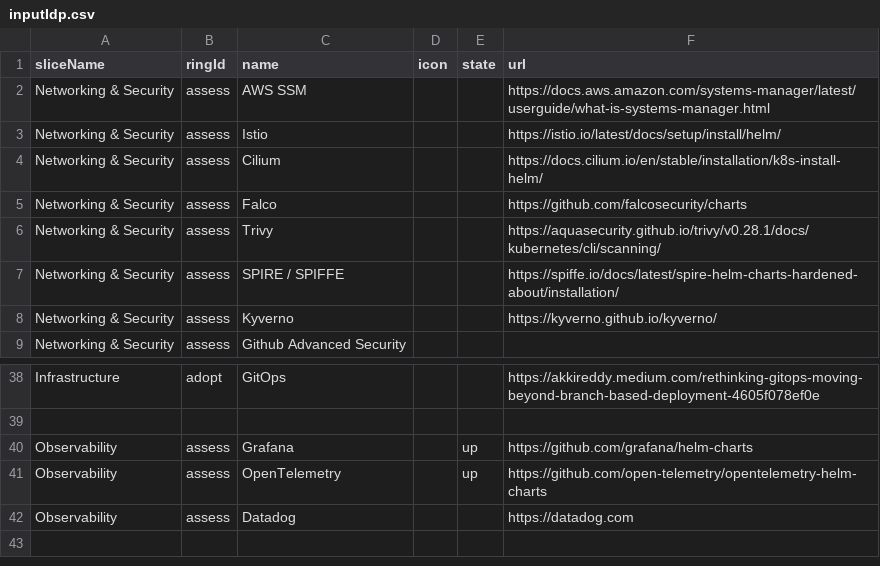
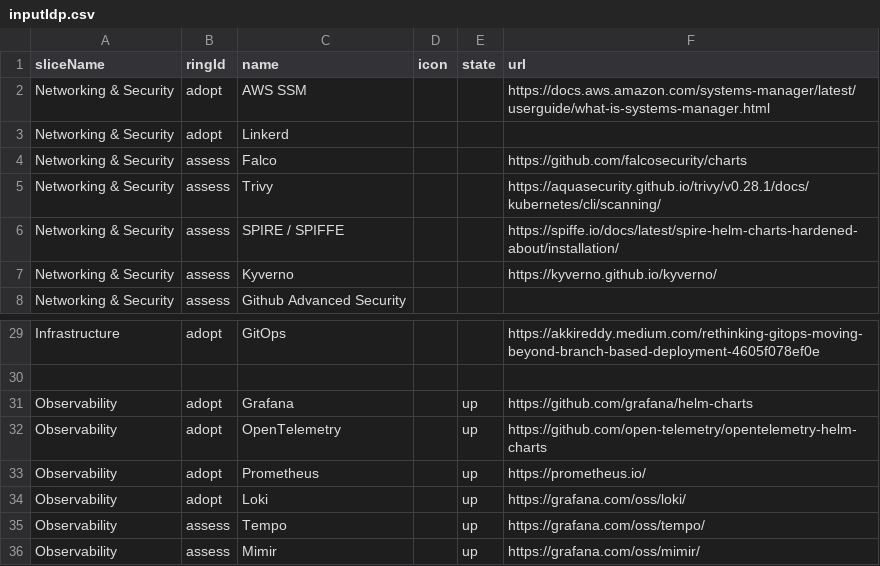
Before and after one commit to jppol-idp/tech-radar, a CSV file: src/inputIdp.csv, drawn as a sheet; only a part is shown, gaps mark what is left out; the diff covers the shown part only.

Commit message:
Update adoption and assessment statuses for resources

```diff
--- a/src/inputIdp.csv
+++ b/src/inputIdp.csv
@@ -1,5 +1,4 @@
 sliceName,ringId,name,icon,state,url
-Networking & Security,assess,AWS SSM,,,https://docs.aws.amazon.com/systems-manager/latest/userguide/what-is-systems-manager.html
-Networking & Security,assess,Istio,,,https://istio.io/latest/docs/setup/install/helm/
-Networking & Security,assess,Cilium,,,https://docs.cilium.io/en/stable/installation/k8s-install-helm/
+Networking & Security,adopt,AWS SSM,,,https://docs.aws.amazon.com/systems-manager/latest/userguide/what-is-systems-manager.html
+Networking & Security,adopt,Linkerd,,,
 Networking & Security,assess,Falco,,,https://github.com/falcosecurity/charts
@@ -39,4 +30,7 @@ Infrastructure,adopt,GitOps,,,https://akkireddy.medium.com/rethinking-gitops-mov
 
-Observability,assess,Grafana,,up,https://github.com/grafana/helm-charts
-Observability,assess,OpenTelemetry,,up,https://github.com/open-telemetry/opentelemetry-helm-charts
-Observability,assess,Datadog,,,https://datadog.com
+Observability,adopt,Grafana,,up,https://github.com/grafana/helm-charts
+Observability,adopt,OpenTelemetry,,up,https://github.com/open-telemetry/opentelemetry-helm-charts
+Observability,adopt,Prometheus,,up,https://prometheus.io/
+Observability,adopt,Loki,,up,https://grafana.com/oss/loki/
+Observability,assess,Tempo,,up,https://grafana.com/oss/tempo/
+Observability,assess,Mimir,,up,https://grafana.com/oss/mimir/
```
Also changed, not shown: 1 added row, 9 removed rows and 12 edited cells elsewhere in this file.
